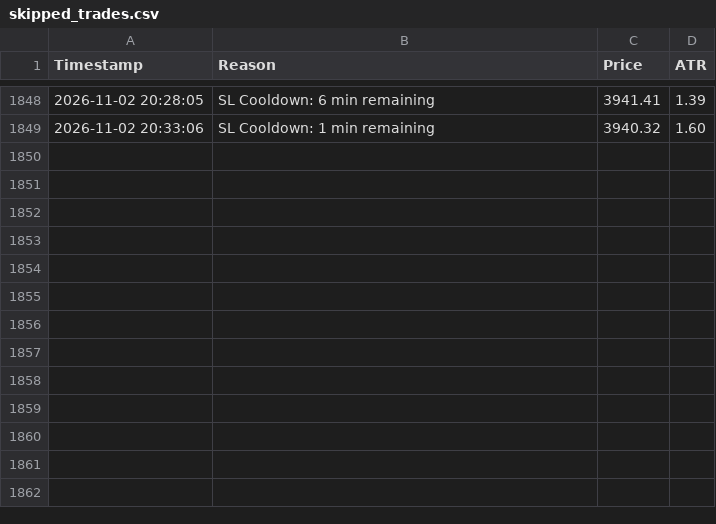
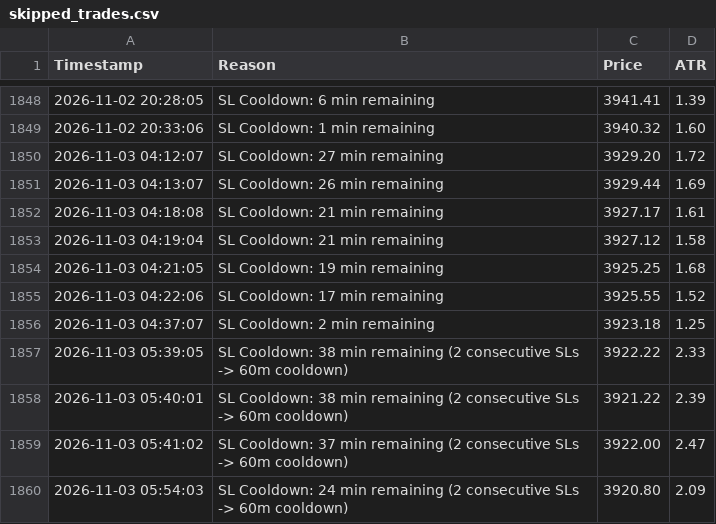
Before and after one commit to shashidaren/gold-trading-bot, a CSV file: skipped_trades.csv, drawn as a sheet; only a part is shown, gaps mark what is left out.

Commit message:
data collection 414

```diff
--- a/skipped_trades.csv
+++ b/skipped_trades.csv
@@ -1849 +1849,12 @@ Timestamp,Reason,Price,ATR
 2026-11-02 20:33:06,SL Cooldown: 1 min remaining,3940.32,1.60
+2026-11-03 04:12:07,SL Cooldown: 27 min remaining,3929.20,1.72
+2026-11-03 04:13:07,SL Cooldown: 26 min remaining,3929.44,1.69
+2026-11-03 04:18:08,SL Cooldown: 21 min remaining,3927.17,1.61
+2026-11-03 04:19:04,SL Cooldown: 21 min remaining,3927.12,1.58
+2026-11-03 04:21:05,SL Cooldown: 19 min remaining,3925.25,1.68
+2026-11-03 04:22:06,SL Cooldown: 17 min remaining,3925.55,1.52
+2026-11-03 04:37:07,SL Cooldown: 2 min remaining,3923.18,1.25
+2026-11-03 05:39:05,SL Cooldown: 38 min remaining (2 consecutive SLs -> 60m cooldown),3922.22,2.33
+2026-11-03 05:40:01,SL Cooldown: 38 min remaining (2 consecutive SLs -> 60m cooldown),3921.22,2.39
+2026-11-03 05:41:02,SL Cooldown: 37 min remaining (2 consecutive SLs -> 60m cooldown),3922.00,2.47
+2026-11-03 05:54:03,SL Cooldown: 24 min remaining (2 consecutive SLs -> 60m cooldown),3920.80,2.09
```
Also changed, not shown: trades.csv, 4 other files.
